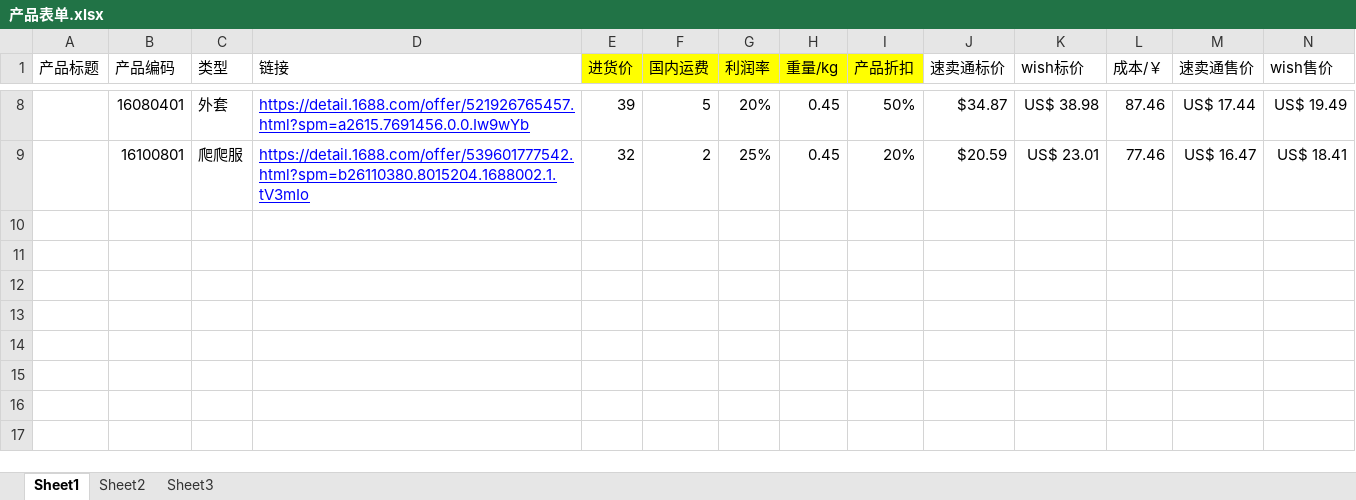
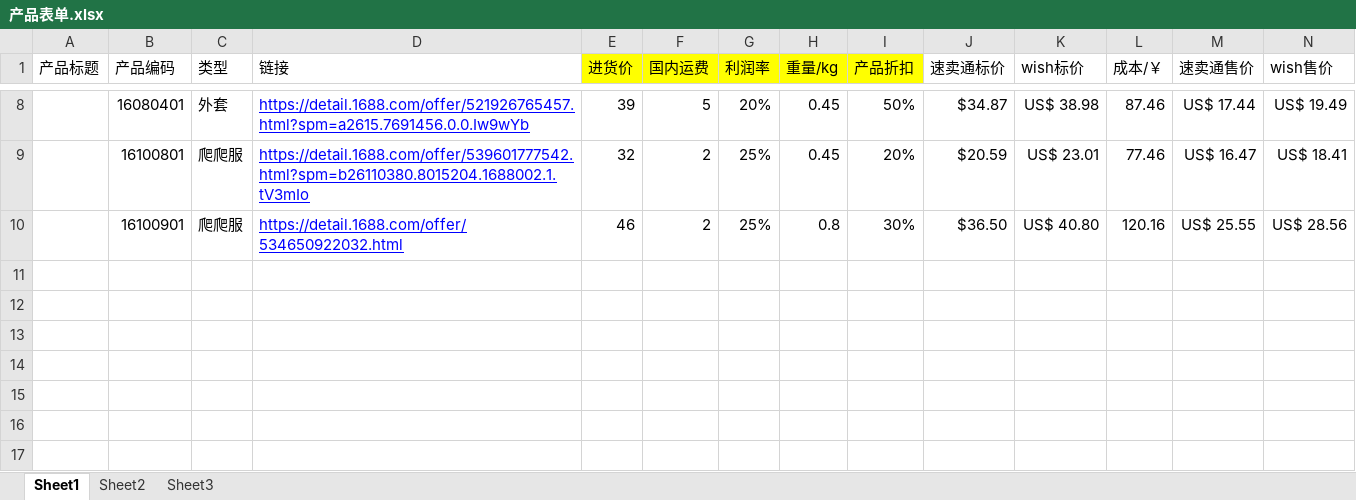
Before and after one commit to hhp220/aliexpress, an Excel workbook: 产品表单.xlsx, sheet Sheet1, drawn as a sheet; only a part is shown, gaps mark what is left out; values as stored, in another font and other column widths than the file's, no borders; charts and pictures not drawn; rows hold the shown columns only; the diff names each change by its address in the sheet, - before the commit and + after, or states it on an @@ line.

Commit message:
上传16100901滑雪服

```diff
--- a/产品表单.xlsx (sheet Sheet1)
+++ b/产品表单.xlsx (sheet Sheet1)
-row 10: (empty)
+row 10:  | 16100901 | 爬爬服 | https://detail.1688.com/offer/534650922032.html | 46 | 2 | 25% | 0.8 | 30% | $36.50 | US$ 40.80 | 120.16 | US$ 25.55 | US$ 28.56
```
Also changed, not shown: charts or pictures.
